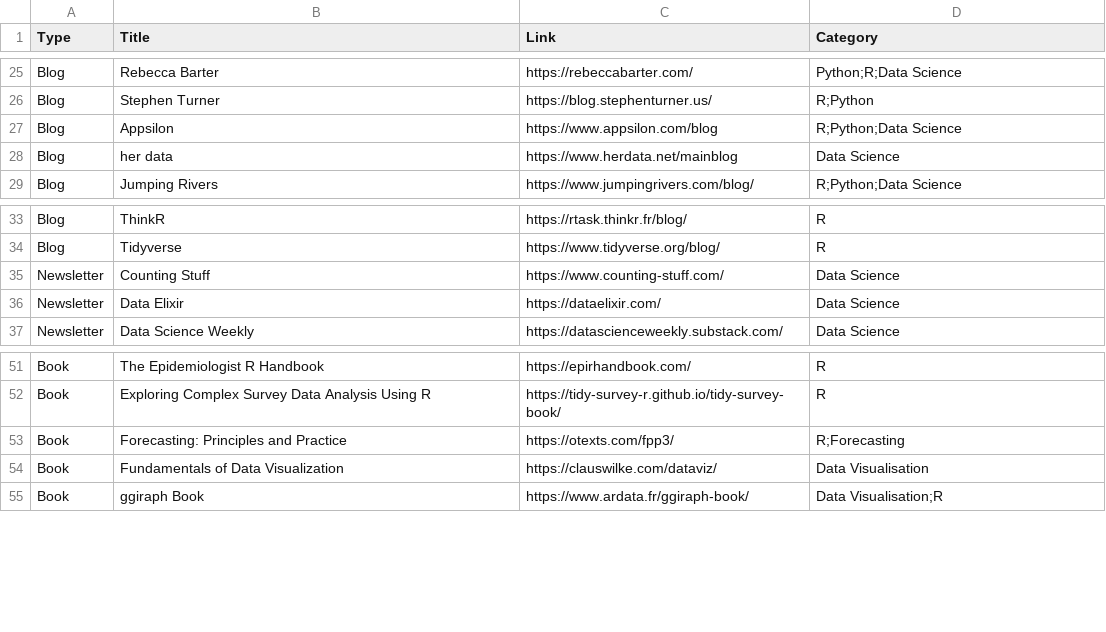
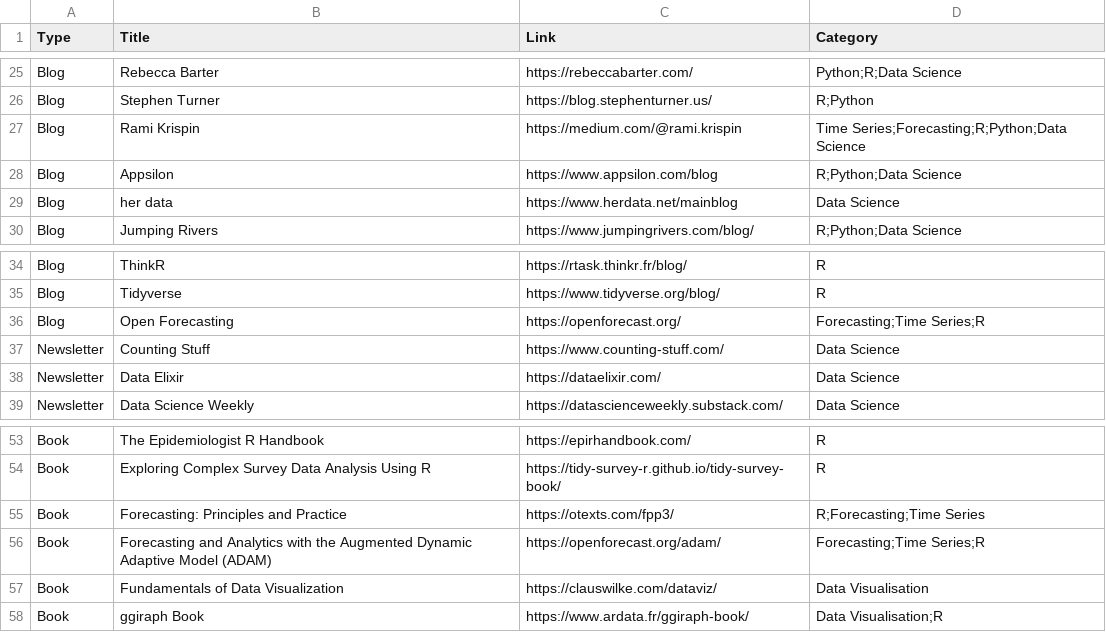
Before and after one commit to nrennie/data-science-resources, a CSV file: resources.csv, drawn as a sheet; only a part is shown, gaps mark what is left out.

Commit message:
add blog and books

```diff
--- a/resources.csv
+++ b/resources.csv
@@ -26,2 +26,3 @@ Blog,Rebecca Barter,https://rebeccabarter.com/,Python;R;Data Science
 Blog,Stephen Turner,https://blog.stephenturner.us/,R;Python
+Blog,Rami Krispin,https://medium.com/@rami.krispin,Time Series;Forecasting;R;Python;Data Science
 Blog,Appsilon,https://www.appsilon.com/blog,R;Python;Data Science
@@ -34,2 +35,3 @@ Blog,ThinkR,https://rtask.thinkr.fr/blog/,R
 Blog,Tidyverse,https://www.tidyverse.org/blog/,R
+Blog,Open Forecasting,https://openforecast.org/,Forecasting;Time Series;R
 Newsletter,Counting Stuff,https://www.counting-stuff.com/,Data Science
@@ -52,3 +54,4 @@ Book,The Epidemiologist R Handbook,https://epirhandbook.com/,R
 Book,Exploring Complex Survey Data Analysis Using R,https://tidy-survey-r.github.io/tidy-survey-book/,R
-Book,Forecasting: Principles and Practice,https://otexts.com/fpp3/,R;Forecasting
+Book,Forecasting: Principles and Practice,https://otexts.com/fpp3/,R;Forecasting;Time Series
+Book,Forecasting and Analytics with the Augmented Dynamic Adaptive Model (ADAM),https://openforecast.org/adam/,Forecasting;Time Series;R
 Book,Fundamentals of Data Visualization,https://clauswilke.com/dataviz/,Data Visualisation
```
Also changed, not shown: 1 other file.
